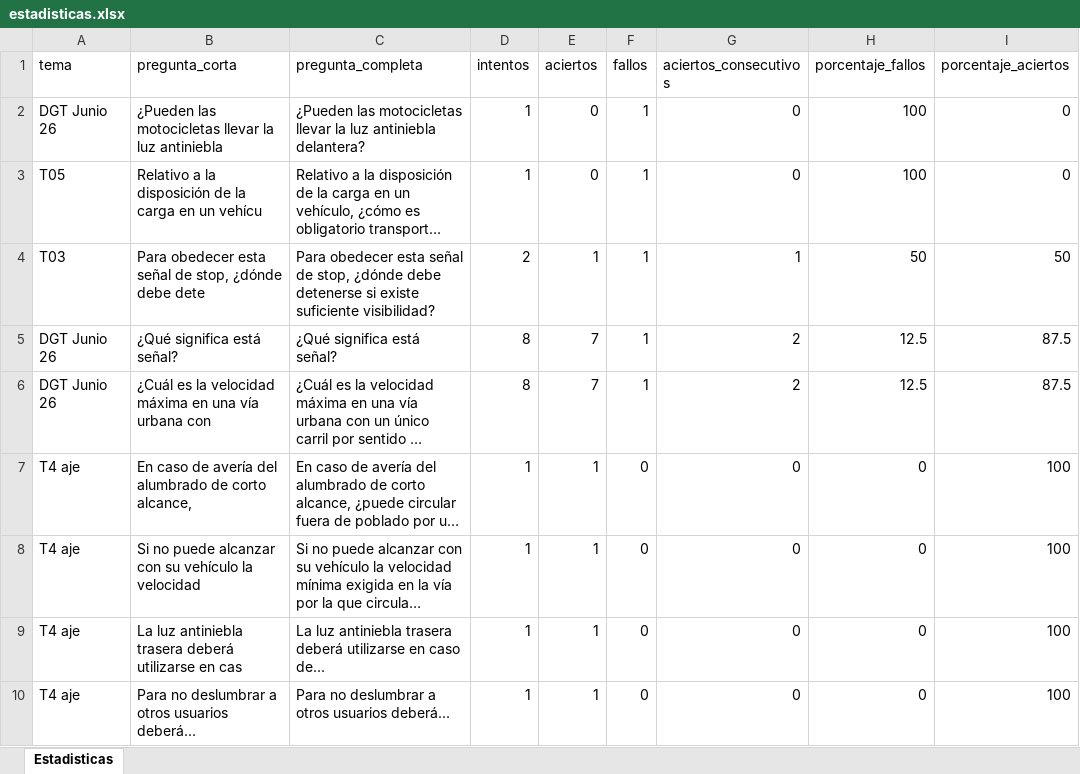
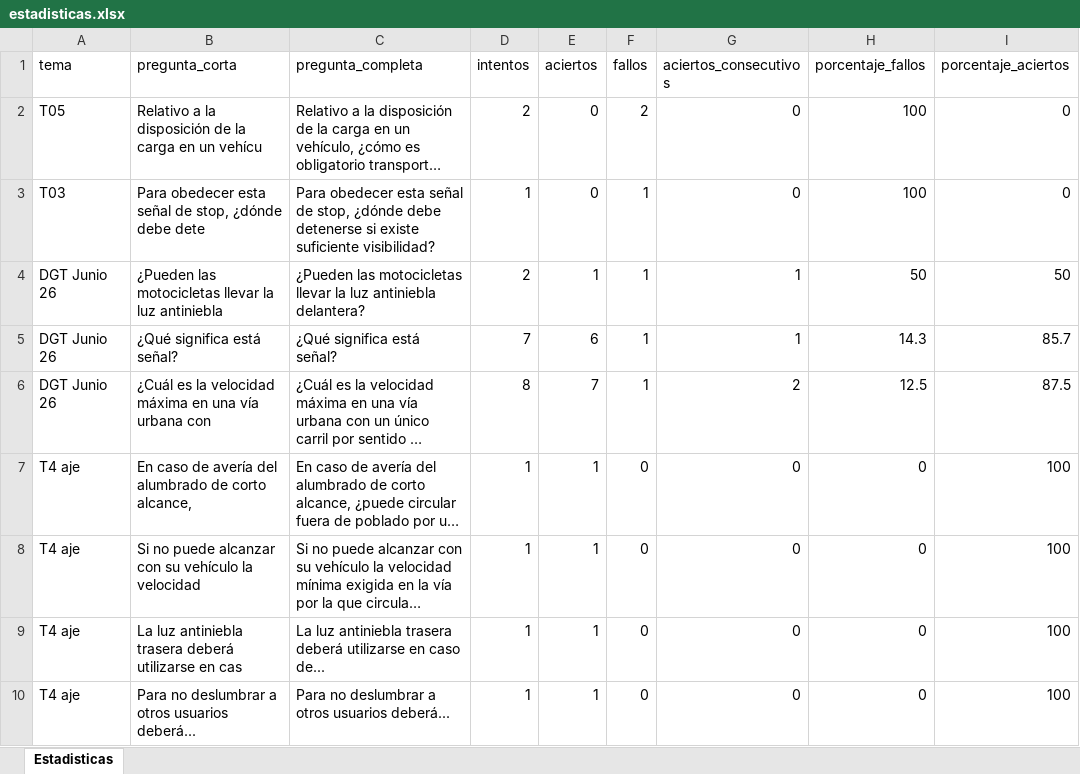
Before and after one commit to Yorchip/AUTOESCUELA, an Excel workbook: estadisticas.xlsx, sheet Estadisticas, drawn as a sheet; only a part is shown; long unchanged cells end in …; values as stored, in another font and other column widths than the file's, no borders; removed rows and columns are numbered as before the commit, all else as after; the diff names each change by its address in the sheet, - before the commit and + after, or states it on an @@ line.

Commit message:
📊 Actualización automática de estadísticas

```diff
--- a/estadisticas.xlsx (sheet Estadisticas)
+++ b/estadisticas.xlsx (sheet Estadisticas)
-row 2: DGT Junio 26 | ¿Pueden las motocicletas llevar la luz antiniebla | ¿Pueden las motocicletas llevar la luz antiniebla delantera? | 1 | 0 | 1 | 0 | 100 | 0
-D2 (intentos): 1
+D2 (intentos): 2
-F2 (fallos): 1
+F2 (fallos): 2
-D3 (intentos): 2
+D3 (intentos): 1
-E3 (aciertos): 1
+E3 (aciertos): 0
-G3 (aciertos_consecutivos): 1
+G3 (aciertos_consecutivos): 0
-H3 (porcentaje_fallos): 50
+H3 (porcentaje_fallos): 100
-I3 (porcentaje_aciertos): 50
+I3 (porcentaje_aciertos): 0
+row 4: DGT Junio 26 | ¿Pueden las motocicletas llevar la luz antiniebla | ¿Pueden las motocicletas llevar la luz antiniebla delantera? | 2 | 1 | 1 | 1 | 50 | 50
-D5 (intentos): 8
+D5 (intentos): 7
-E5 (aciertos): 7
+E5 (aciertos): 6
-G5 (aciertos_consecutivos): 2
+G5 (aciertos_consecutivos): 1
-H5 (porcentaje_fallos): 12.5
+H5 (porcentaje_fallos): 14.3
-I5 (porcentaje_aciertos): 87.5
+I5 (porcentaje_aciertos): 85.7
```
